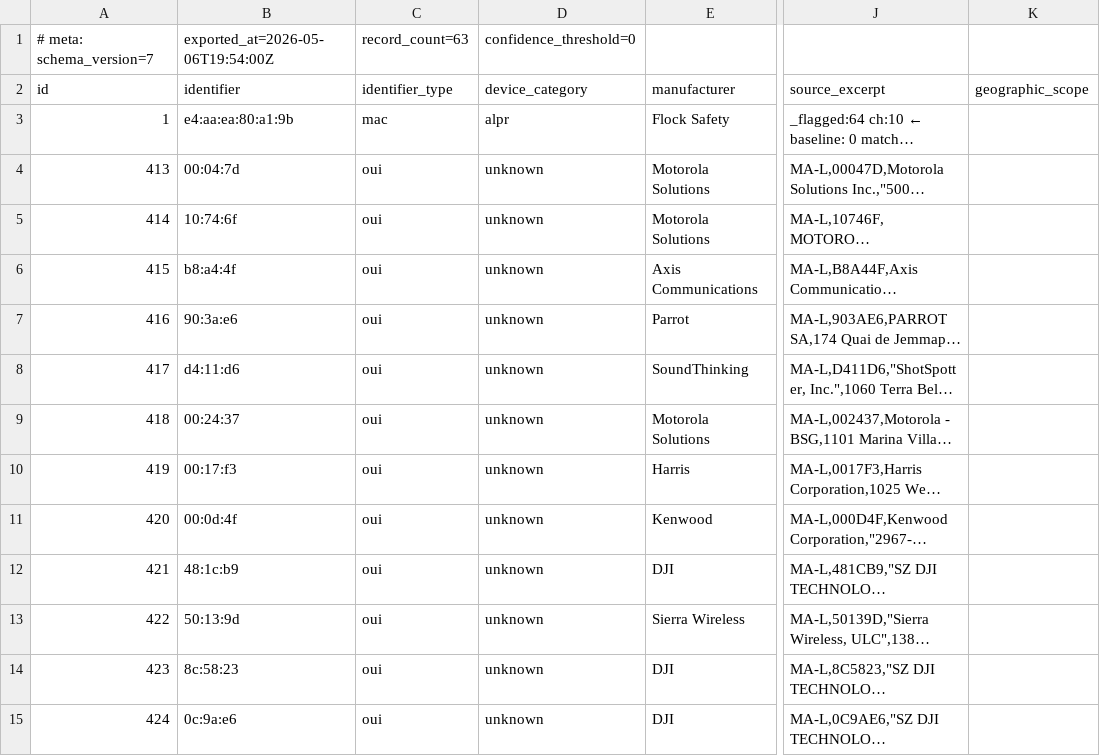
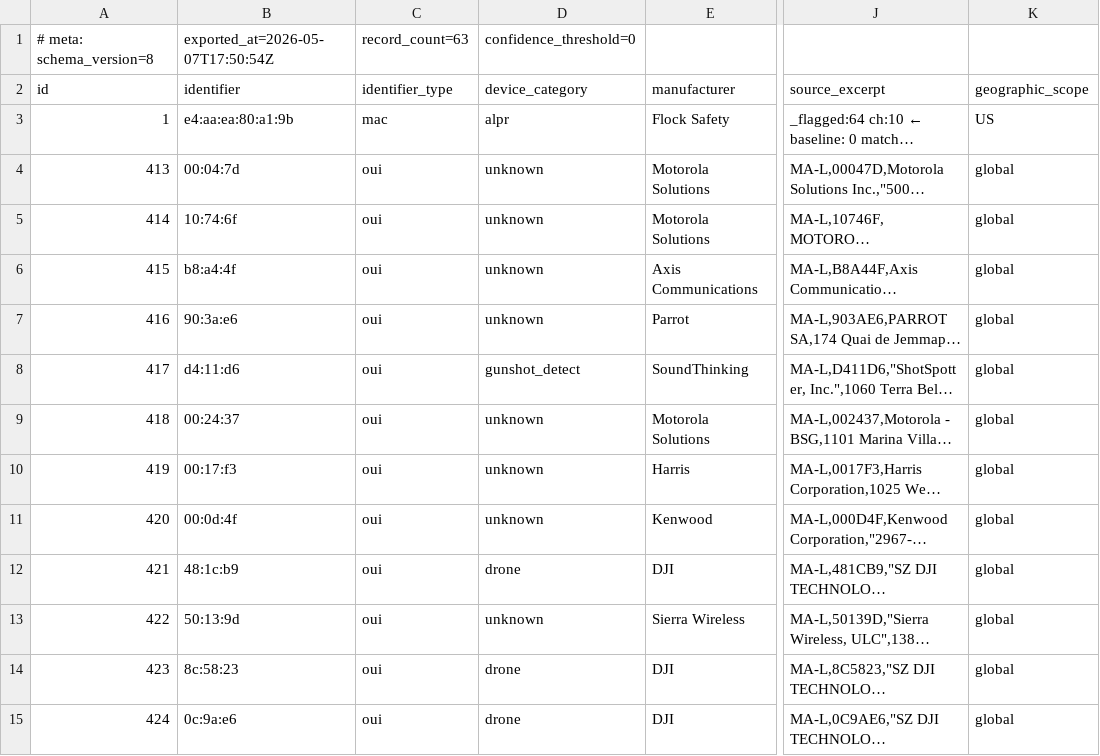
Before and after one commit to kevwillow/argus-db, a CSV file: exports/argus_export.csv, drawn as a sheet; only a part is shown, gaps mark what is left out; long unchanged cells end in …; the diff covers the shown part only; the diff names each change by its address in the sheet, - before the commit and + after, or states it on an @@ line.

Commit message:
feat(export): MAC-48 Sub-deliverable B — CP7+CP8+SAR-10 v0.1 export
B1: Add db/export/argus_record_id.py SAR-10 module — single function
sha256(f"{identifier_type}|{normalized_identifier}").hexdigest()[:16]
hashes the §8.3 dedup key. Stable across re-runs / confidence drift /
source edits / vendor reattribution. SSID case preserved per §4.3.
27 tests across 6 classes (determinism / confidence-stability /
source-edit-stability / vendor-reattribution-stability / differentiation
/ input-validation).

B2: Update db/validation/export_talos.py for the CP7+CP8+SAR-10 ratified
shape. CP8 sub-correction A: flat description format ≤80 chars
"{vendor} {device_category}" with fallbacks "{vendor} unknown" and
"Unattributed identifier"; rich-seed pattern dropped. CP8 sub-correction
B: severity field dropped from entries[] (owned operator-side via
Lynceus's severity_overrides.yaml). SAR-10: argus_record_id swapped
from integers.id integer to 16-hex-char hash. CP7: _meta gains
geographic_scope_filter (default ["US"]); _meta.dropped_in_export gains
geographic_scope_mismatch tally; runtime filter applied AFTER static
MAC-45 reconciliation (filter independent of static priors).

B3: Regenerated MAC-45 coverage_matrix_report.json against post-CP10 DB
(prior file was stale: assigned 17 flipped rows to unknown_category
under pre-flip semantics). 18 standard survivors (Wave-A + 17 CP10
flipped), 0 high-confidence survivors (all <70 confidence). Wave-A
canonical row argus_record_id = eea6f74486eea9c0 (matches CEO
pre-computation at MAC-48 [`915fb45d`]).

B4: Reconciliation invariant source_record_count − sum(dropped_in_export)
= entries.length verified for both Lynceus-bound JSONs:
- argus_export.json:           63 − 45 = 18 ✓
- argus_export_high_confidence.json: 63 − 63 = 0 ✓

73 tests pass on test_export_talos + test_argus_record_id; full suite
385 pass / 2 skip / 0 fail. Idempotency: argus_run_id and SAR-10 hashes
stable across re-runs.

Co-Authored-By: Paperclip <noreply@paperclip.ing>

```diff
--- a/exports/argus_export.csv
+++ b/exports/argus_export.csv
-A1 (id): # meta: schema_version=7
+A1 (id): # meta: schema_version=8
-B1 (identifier): exported_at=2026-05-06T19:54:00Z
+B1 (identifier): exported_at=2026-05-07T17:50:54Z
-K3 (geographic_scope): (empty)
+K3 (geographic_scope): US
-K4:K15 (geographic_scope): (empty)
+K4:K15 (geographic_scope): global
-D8 (device_category): unknown
+D8 (device_category): gunshot_detect
-D12 (device_category): unknown
+D12 (device_category): drone
-D14:D15 (device_category): unknown
+D14:D15 (device_category): drone
```
Also changed, not shown: 63 edited cells elsewhere in this file, 10 other files.
